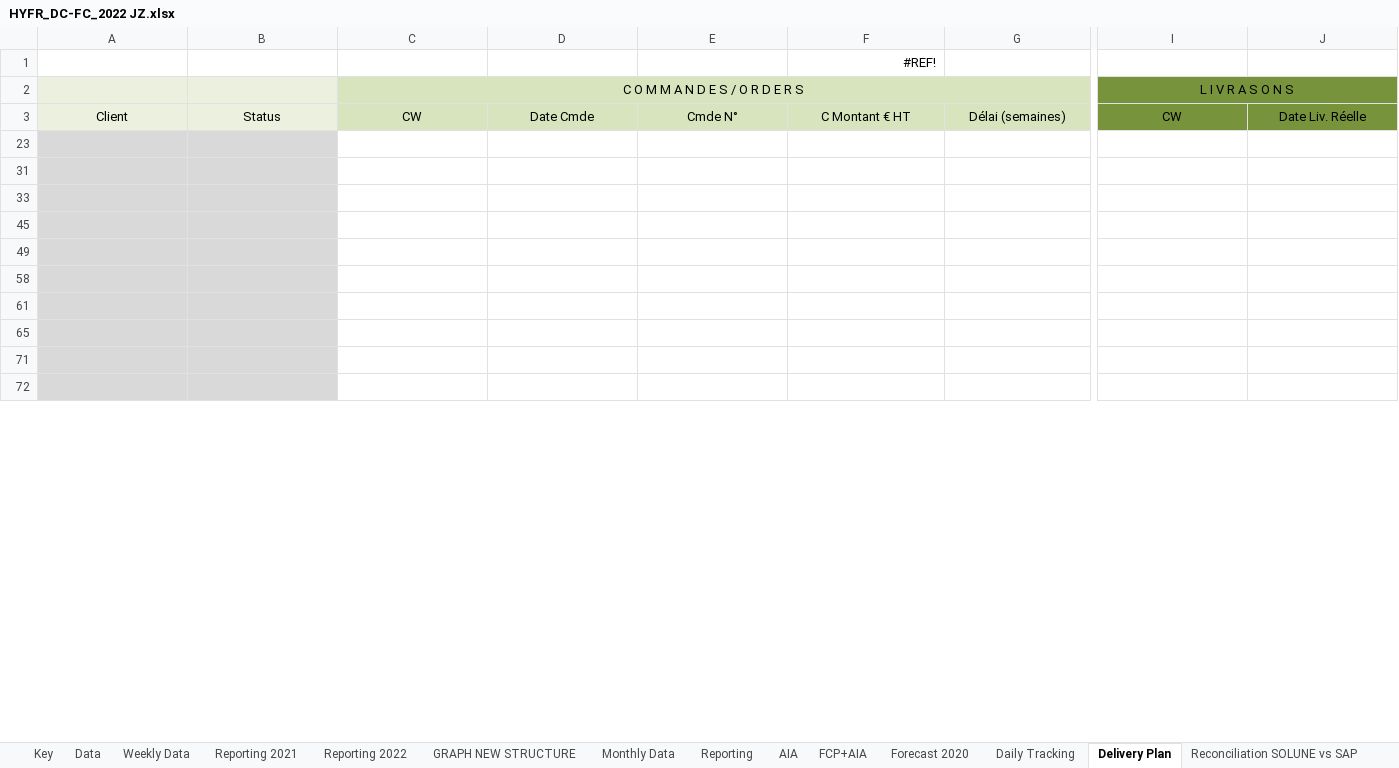
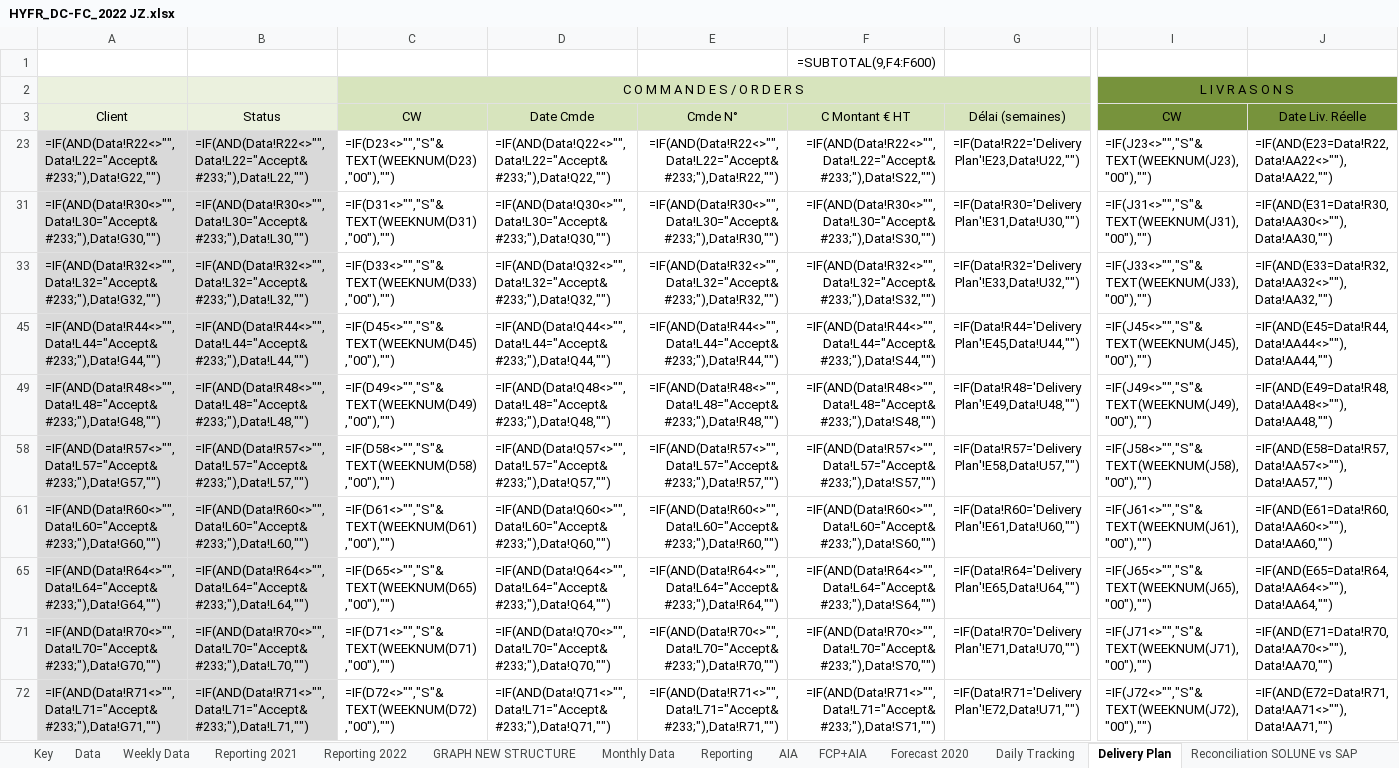
Before and after one commit to tatsu9918/stage_excel, an Excel workbook: HYFR_DC-FC_2022 JZ.xlsx, sheet Delivery Plan, drawn as a sheet; only a part is shown, gaps mark what is left out; values as stored, in another font and other column widths than the file's, no borders; formulas without a stored value are shown as written; rows hold the shown columns only; the diff covers the shown part only; the diff names each change by its address in the sheet, - before the commit and + after, or states it on an @@ line.

```diff
--- a/HYFR_DC-FC_2022 JZ.xlsx (sheet Delivery Plan)
+++ b/HYFR_DC-FC_2022 JZ.xlsx (sheet Delivery Plan)
-F1 (C Montant € HT): #REF!
+F1 (C Montant € HT): =SUBTOTAL(9,F4:F600)
-row 23: (empty)
+row 23: =IF(AND(Data!R22<>"",Data!L22="Accept&#233;"),Data!G22,"") | =IF(AND(Data!R22<>"",Data!L22="Accept&#233;"),Data!L22,"") | =IF(D23<>"","S"&TEXT(WEEKNUM(D23),"00"),"") | =IF(AND(Data!Q22<>"",Data!L22="Accept&#233;"),Data!Q22,"") | =IF(AND(Data!R22<>"",Data!L22="Accept&#233;"),Data!R22,"") | =IF(AND(Data!R22<>"",Data!L22="Accept&#233;"),Data!S22,"") | =IF(Data!R22='Delivery Plan'!E23,Data!U22,"") | =IF(J23<>"","S"&TEXT(WEEKNUM(J23),"00"),"") | =IF(AND(E23=Data!R22,Data!AA22<>""),Data!AA22,"")
-row 31: (empty)
+row 31: =IF(AND(Data!R30<>"",Data!L30="Accept&#233;"),Data!G30,"") | =IF(AND(Data!R30<>"",Data!L30="Accept&#233;"),Data!L30,"") | =IF(D31<>"","S"&TEXT(WEEKNUM(D31),"00"),"") | =IF(AND(Data!Q30<>"",Data!L30="Accept&#233;"),Data!Q30,"") | =IF(AND(Data!R30<>"",Data!L30="Accept&#233;"),Data!R30,"") | =IF(AND(Data!R30<>"",Data!L30="Accept&#233;"),Data!S30,"") | =IF(Data!R30='Delivery Plan'!E31,Data!U30,"") | =IF(J31<>"","S"&TEXT(WEEKNUM(J31),"00"),"") | =IF(AND(E31=Data!R30,Data!AA30<>""),Data!AA30,"")
-row 33: (empty)
+row 33: =IF(AND(Data!R32<>"",Data!L32="Accept&#233;"),Data!G32,"") | =IF(AND(Data!R32<>"",Data!L32="Accept&#233;"),Data!L32,"") | =IF(D33<>"","S"&TEXT(WEEKNUM(D33),"00"),"") | =IF(AND(Data!Q32<>"",Data!L32="Accept&#233;"),Data!Q32,"") | =IF(AND(Data!R32<>"",Data!L32="Accept&#233;"),Data!R32,"") | =IF(AND(Data!R32<>"",Data!L32="Accept&#233;"),Data!S32,"") | =IF(Data!R32='Delivery Plan'!E33,Data!U32,"") | =IF(J33<>"","S"&TEXT(WEEKNUM(J33),"00"),"") | =IF(AND(E33=Data!R32,Data!AA32<>""),Data!AA32,"")
-row 45: (empty)
+row 45: =IF(AND(Data!R44<>"",Data!L44="Accept&#233;"),Data!G44,"") | =IF(AND(Data!R44<>"",Data!L44="Accept&#233;"),Data!L44,"") | =IF(D45<>"","S"&TEXT(WEEKNUM(D45),"00"),"") | =IF(AND(Data!Q44<>"",Data!L44="Accept&#233;"),Data!Q44,"") | =IF(AND(Data!R44<>"",Data!L44="Accept&#233;"),Data!R44,"") | =IF(AND(Data!R44<>"",Data!L44="Accept&#233;"),Data!S44,"") | =IF(Data!R44='Delivery Plan'!E45,Data!U44,"") | =IF(J45<>"","S"&TEXT(WEEKNUM(J45),"00"),"") | =IF(AND(E45=Data!R44,Data!AA44<>""),Data!AA44,"")
-row 49: (empty)
+row 49: =IF(AND(Data!R48<>"",Data!L48="Accept&#233;"),Data!G48,"") | =IF(AND(Data!R48<>"",Data!L48="Accept&#233;"),Data!L48,"") | =IF(D49<>"","S"&TEXT(WEEKNUM(D49),"00"),"") | =IF(AND(Data!Q48<>"",Data!L48="Accept&#233;"),Data!Q48,"") | =IF(AND(Data!R48<>"",Data!L48="Accept&#233;"),Data!R48,"") | =IF(AND(Data!R48<>"",Data!L48="Accept&#233;"),Data!S48,"") | =IF(Data!R48='Delivery Plan'!E49,Data!U48,"") | =IF(J49<>"","S"&TEXT(WEEKNUM(J49),"00"),"") | =IF(AND(E49=Data!R48,Data!AA48<>""),Data!AA48,"")
-row 58: (empty)
+row 58: =IF(AND(Data!R57<>"",Data!L57="Accept&#233;"),Data!G57,"") | =IF(AND(Data!R57<>"",Data!L57="Accept&#233;"),Data!L57,"") | =IF(D58<>"","S"&TEXT(WEEKNUM(D58),"00"),"") | =IF(AND(Data!Q57<>"",Data!L57="Accept&#233;"),Data!Q57,"") | =IF(AND(Data!R57<>"",Data!L57="Accept&#233;"),Data!R57,"") | =IF(AND(Data!R57<>"",Data!L57="Accept&#233;"),Data!S57,"") | =IF(Data!R57='Delivery Plan'!E58,Data!U57,"") | =IF(J58<>"","S"&TEXT(WEEKNUM(J58),"00"),"") | =IF(AND(E58=Data!R57,Data!AA57<>""),Data!AA57,"")
-row 61: (empty)
+row 61: =IF(AND(Data!R60<>"",Data!L60="Accept&#233;"),Data!G60,"") | =IF(AND(Data!R60<>"",Data!L60="Accept&#233;"),Data!L60,"") | =IF(D61<>"","S"&TEXT(WEEKNUM(D61),"00"),"") | =IF(AND(Data!Q60<>"",Data!L60="Accept&#233;"),Data!Q60,"") | =IF(AND(Data!R60<>"",Data!L60="Accept&#233;"),Data!R60,"") | =IF(AND(Data!R60<>"",Data!L60="Accept&#233;"),Data!S60,"") | =IF(Data!R60='Delivery Plan'!E61,Data!U60,"") | =IF(J61<>"","S"&TEXT(WEEKNUM(J61),"00"),"") | =IF(AND(E61=Data!R60,Data!AA60<>""),Data!AA60,"")
-row 65: (empty)
+row 65: =IF(AND(Data!R64<>"",Data!L64="Accept&#233;"),Data!G64,"") | =IF(AND(Data!R64<>"",Data!L64="Accept&#233;"),Data!L64,"") | =IF(D65<>"","S"&TEXT(WEEKNUM(D65),"00"),"") | =IF(AND(Data!Q64<>"",Data!L64="Accept&#233;"),Data!Q64,"") | =IF(AND(Data!R64<>"",Data!L64="Accept&#233;"),Data!R64,"") | =IF(AND(Data!R64<>"",Data!L64="Accept&#233;"),Data!S64,"") | =IF(Data!R64='Delivery Plan'!E65,Data!U64,"") | =IF(J65<>"","S"&TEXT(WEEKNUM(J65),"00"),"") | =IF(AND(E65=Data!R64,Data!AA64<>""),Data!AA64,"")
-row 71: (empty)
+row 71: =IF(AND(Data!R70<>"",Data!L70="Accept&#233;"),Data!G70,"") | =IF(AND(Data!R70<>"",Data!L70="Accept&#233;"),Data!L70,"") | =IF(D71<>"","S"&TEXT(WEEKNUM(D71),"00"),"") | =IF(AND(Data!Q70<>"",Data!L70="Accept&#233;"),Data!Q70,"") | =IF(AND(Data!R70<>"",Data!L70="Accept&#233;"),Data!R70,"") | =IF(AND(Data!R70<>"",Data!L70="Accept&#233;"),Data!S70,"") | =IF(Data!R70='Delivery Plan'!E71,Data!U70,"") | =IF(J71<>"","S"&TEXT(WEEKNUM(J71),"00"),"") | =IF(AND(E71=Data!R70,Data!AA70<>""),Data!AA70,"")
-row 72: (empty)
+row 72: =IF(AND(Data!R71<>"",Data!L71="Accept&#233;"),Data!G71,"") | =IF(AND(Data!R71<>"",Data!L71="Accept&#233;"),Data!L71,"") | =IF(D72<>"","S"&TEXT(WEEKNUM(D72),"00"),"") | =IF(AND(Data!Q71<>"",Data!L71="Accept&#233;"),Data!Q71,"") | =IF(AND(Data!R71<>"",Data!L71="Accept&#233;"),Data!R71,"") | =IF(AND(Data!R71<>"",Data!L71="Accept&#233;"),Data!S71,"") | =IF(Data!R71='Delivery Plan'!E72,Data!U71,"") | =IF(J72<>"","S"&TEXT(WEEKNUM(J72),"00"),"") | =IF(AND(E72=Data!R71,Data!AA71<>""),Data!AA71,"")
```
Also changed, not shown: 1 added row, 1 removed row and 182 edited cells elsewhere in this sheet, sheet Weekly Data, sheet Daily Tracking, sheet Monthly Data, sheet GroupExport, sheet Data, sheet GRAPH NEW STRUCTURE, 7 more sheets, hidden cells, FR 1005-Monitoring NC & Action Plan-V001.xlsx, 7 other files.
